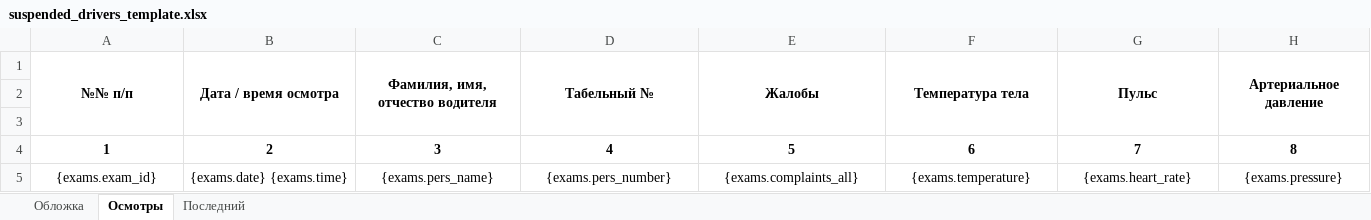
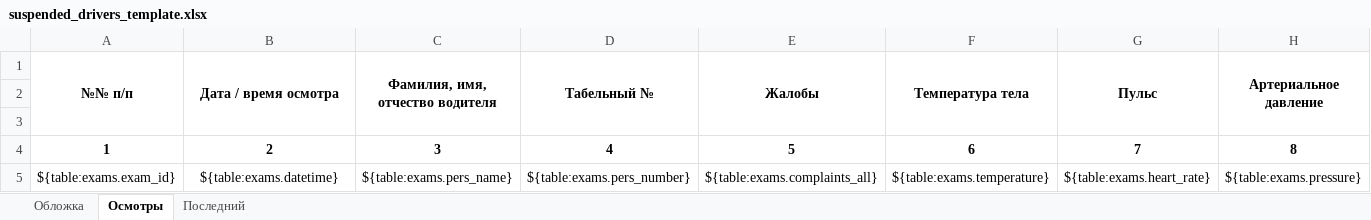
Before and after one commit to eitsaregorodtseva/medical_examinations, an Excel workbook: public/excel_templates/suspended_drivers_template.xlsx, sheet Осмотры, drawn as a sheet; only a part is shown; values as stored, in another font and other column widths than the file's, no borders; removed rows and columns are numbered as before the commit, all else as after; rows hold the shown columns only; the diff names each change by its address in the sheet, - before the commit and + after, or states it on an @@ line.

```diff
--- a/public/excel_templates/suspended_drivers_template.xlsx (sheet Осмотры)
+++ b/public/excel_templates/suspended_drivers_template.xlsx (sheet Осмотры)
-row 5: {exams.exam_id} | {exams.date} {exams.time} | {exams.pers_name} | {exams.pers_number} | {exams.complaints_all} | {exams.temperature} | {exams.heart_rate} | {exams.pressure}
+row 5: ${table:exams.exam_id} | ${table:exams.datetime} | ${table:exams.pers_name} | ${table:exams.pers_number} | ${table:exams.complaints_all} | ${table:exams.temperature} | ${table:exams.heart_rate} | ${table:exams.pressure}
```
Also changed, not shown: sheet Обложка, sheet Последний, public/excel_templates/exams_report_template.xlsx, 4 other files.
